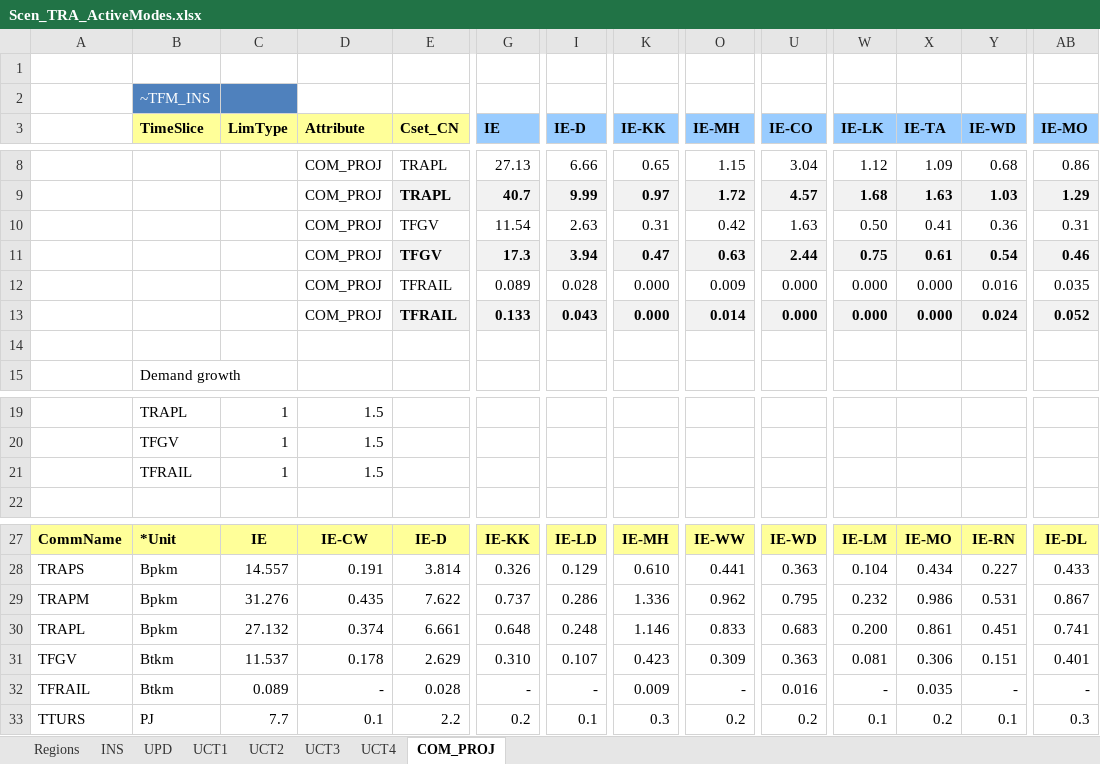
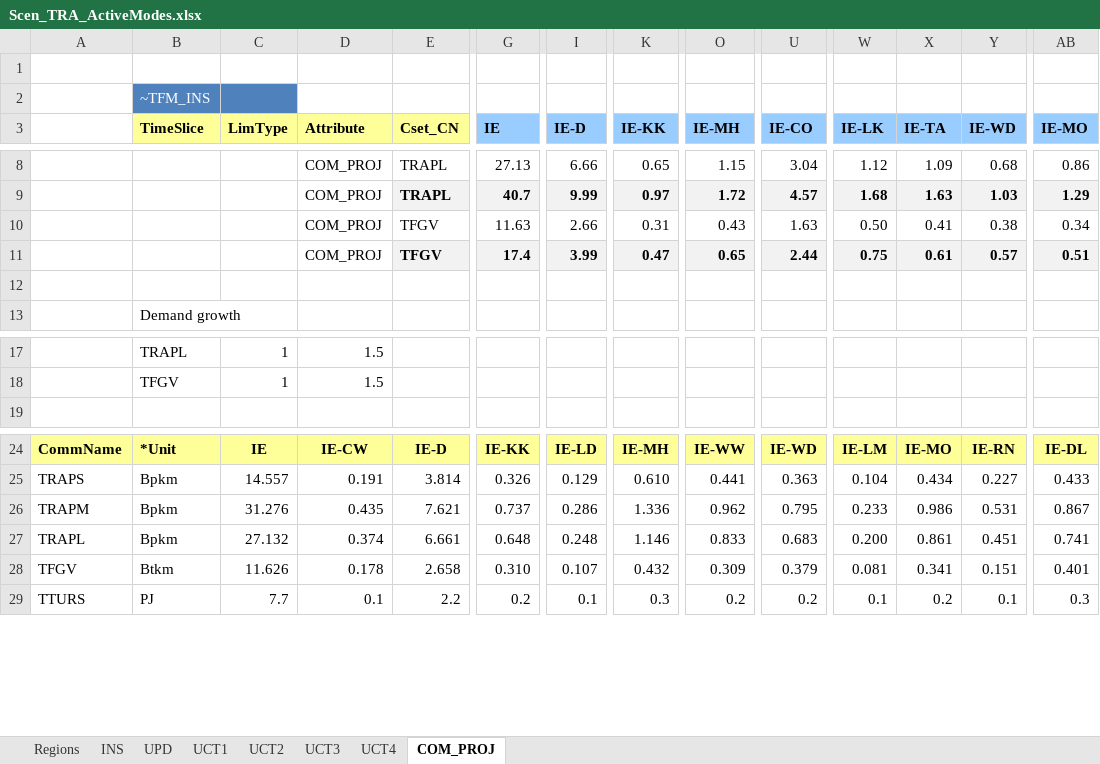
Before and after one commit to MaREI-EPMG/TIM-archived, an Excel workbook: SuppXLS/Scen_TRA_ActiveModes.xlsx, sheet COM_PROJ, drawn as a sheet; only a part is shown, gaps mark what is left out; values as stored, in another font and other column widths than the file's, no borders; removed rows and columns are numbered as before the commit, all else as after; rows hold the shown columns only; the diff names each change by its address in the sheet, - before the commit and + after, or states it on an @@ line.

```diff
--- a/SuppXLS/Scen_TRA_ActiveModes.xlsx (sheet COM_PROJ)
+++ b/SuppXLS/Scen_TRA_ActiveModes.xlsx (sheet COM_PROJ)
-G10 (IE): 11.54
+G10 (IE): 11.63
-I10 (IE-D): 2.63
+I10 (IE-D): 2.66
-O10 (IE-MH): 0.42
+O10 (IE-MH): 0.43
-Y10 (IE-WD): 0.36
+Y10 (IE-WD): 0.38
-AB10 (IE-MO): 0.31
+AB10 (IE-MO): 0.34
-G11 (IE): 17.3
+G11 (IE): 17.4
-I11 (IE-D): 3.94
+I11 (IE-D): 3.99
-O11 (IE-MH): 0.63
+O11 (IE-MH): 0.65
-Y11 (IE-WD): 0.54
+Y11 (IE-WD): 0.57
-AB11 (IE-MO): 0.46
+AB11 (IE-MO): 0.51
-row 12:  |  |  | COM_PROJ | TFRAIL | 0.089 | 0.028 | 0.000 | 0.009 | 0.000 | 0.000 | 0.000 | 0.016 | 0.035
-row 13:  |  |  | COM_PROJ | TFRAIL | 0.133 | 0.043 | 0.000 | 0.014 | 0.000 | 0.000 | 0.000 | 0.024 | 0.052
-row 21:  | TFRAIL | 1 | 1.5
-E26 (Cset_CN): 7.622
+E26 (Cset_CN): 7.621
-W26 (IE-LK): 0.232
+W26 (IE-LK): 0.233
-C28 (LimType): 11.537
+C28 (LimType): 11.626
-E28 (Cset_CN): 2.629
+E28 (Cset_CN): 2.658
-K28 (IE-KK): 0.423
+K28 (IE-KK): 0.432
-U28 (IE-CO): 0.363
+U28 (IE-CO): 0.379
-X28 (IE-TA): 0.306
+X28 (IE-TA): 0.341
-row 32: TFRAIL | Btkm | 0.089 | - | 0.028 | - | - | 0.009 | - | 0.016 | - | 0.035 | - | -
```
Also changed, not shown: sheet UCT1, formulas that keep their value, SubRES_TMPL/SubRES_TRA_NewVehicles.xlsx, SuppXLS/Scen_Demands_BASE.xlsx, 4 other files.
